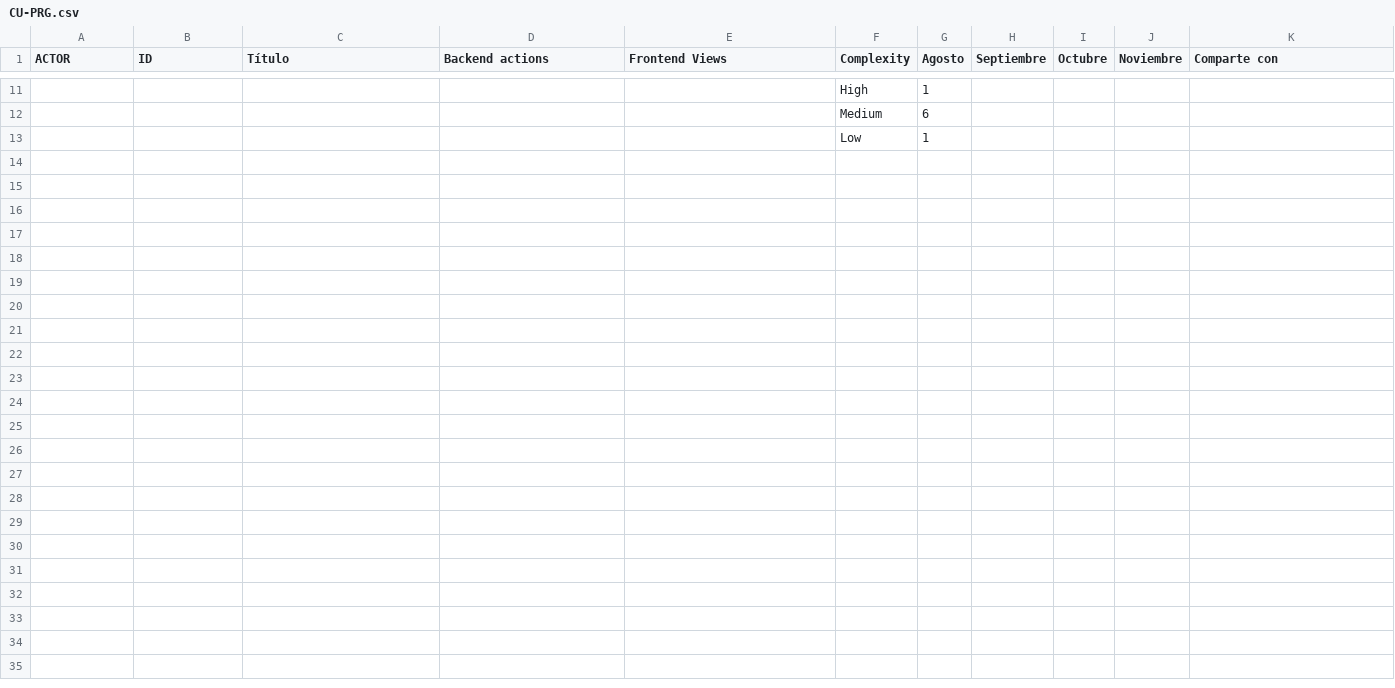
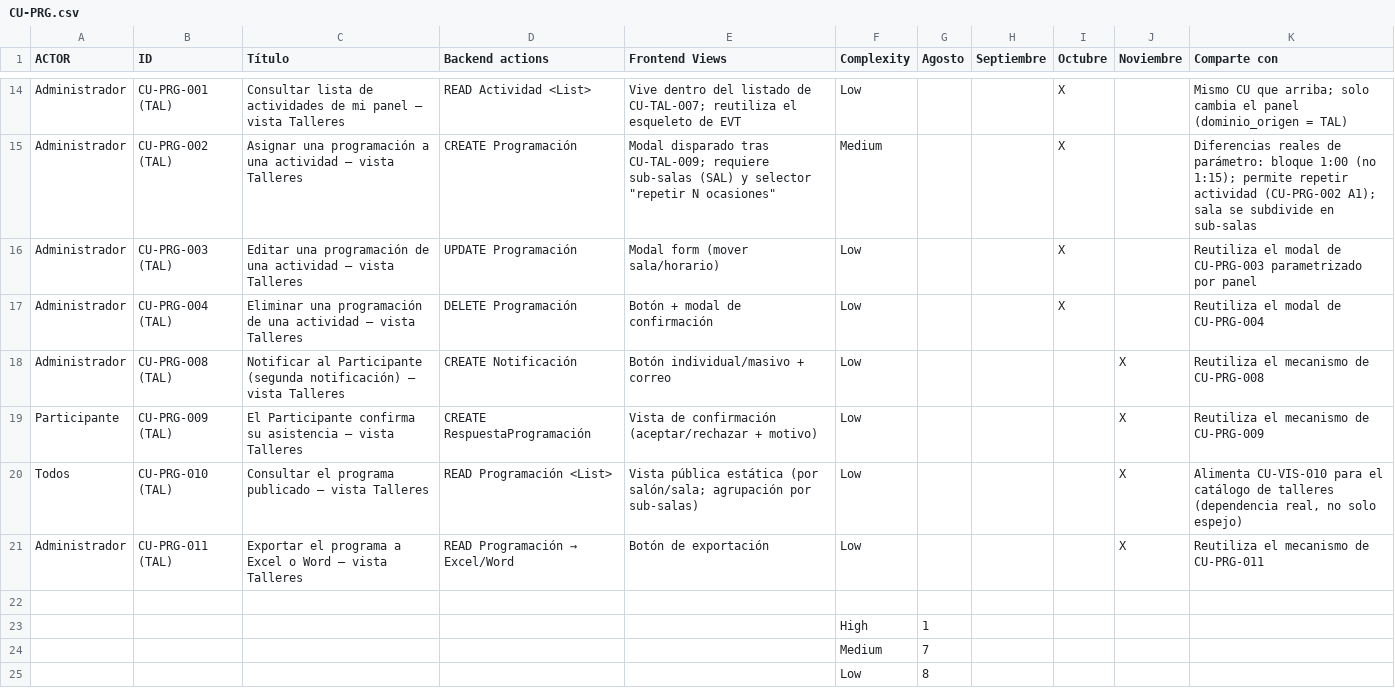
Before and after one commit to Proyectos-Vinculacion-FMAT/FILEYapp26, a CSV file: docs/requisitos/PRG/CU-PRG.csv, drawn as a sheet; only a part is shown, gaps mark what is left out; addresses are those after the commit; the diff covers the shown part only; the diff names each change by its address in the sheet, - before the commit and + after, or states it on an @@ line.

Commit message:
docs: corrige CU-PRG.csv (embebido en EVT/TAL) y agrega CU-SAL.csv
Verificado en CU-EVT/CU-TAL Indice.md y Modelo de datos - Programacion.md:
Actividad no es entidad propia de PRG (es la Propuesta Aceptada de EVT/TAL),
y la programacion no tiene pantalla aparte, vive embebida en el panel de
cada dominio via el boton "Programar" tras el dictamen.

- Mueve CU-PRG-001..004 de Agosto a Septiembre: el disparador real es
  CU-EVT-009/CU-TAL-009 (dictamen), que cae en Septiembre en sus propios CSV.
- Agrega una segunda pasada "TAL (Elvira)" para las 8 CUs de PRG, a
  complejidad reducida: el panel de Talleres reutiliza el mismo esqueleto
  parametrizado (bloque 1:00 vs 1:15, sub-salas, repetir actividad) pero
  no es trabajo gratis, sigue el mismo criterio usado en VIS.
- Agrega docs/requisitos/SAL/CU-SAL.csv (7 CUs, un solo Administrador,
  CRUD en una sola pantalla) como prerequisito de Agosto: el catalogo
  global de salas/salones que EVT/TAL consumen via PRG, y que VIS consulta
  para el aforo.

```diff
--- a/docs/requisitos/PRG/CU-PRG.csv
+++ b/docs/requisitos/PRG/CU-PRG.csv
+row 14: Administrador | CU-PRG-001 (TAL) | Consultar lista de actividades de mi panel — vista Talleres | READ Actividad <List> | Vive dentro del listado de CU-TAL-007; reutiliza el esqueleto de EVT | Low |  |  | X |  | Mismo CU que arriba; solo cambia el panel (dominio_origen = TAL)
+row 15: Administrador | CU-PRG-002 (TAL) | Asignar una programación a una actividad — vista Talleres | CREATE Programación | Modal disparado tras CU-TAL-009; requiere sub-salas (SAL) y selector "repetir N ocasiones" | Medium |  |  | X |  | Diferencias reales de parámetro: bloque 1:00 (no 1:15); permite repetir actividad (CU-PRG-002 A1); sala se subdivide en sub-salas
+row 16: Administrador | CU-PRG-003 (TAL) | Editar una programación de una actividad — vista Talleres | UPDATE Programación | Modal form (mover sala/horario) | Low |  |  | X |  | Reutiliza el modal de CU-PRG-003 parametrizado por panel
+row 17: Administrador | CU-PRG-004 (TAL) | Eliminar una programación de una actividad — vista Talleres | DELETE Programación | Botón + modal de confirmación | Low |  |  | X |  | Reutiliza el modal de CU-PRG-004
+row 18: Administrador | CU-PRG-008 (TAL) | Notificar al Participante (segunda notificación) — vista Talleres | CREATE Notificación | Botón individual/masivo + correo | Low |  |  |  | X | Reutiliza el mecanismo de CU-PRG-008
+row 19: Participante | CU-PRG-009 (TAL) | El Participante confirma su asistencia — vista Talleres | CREATE RespuestaProgramación | Vista de confirmación (aceptar/rechazar + motivo) | Low |  |  |  | X | Reutiliza el mecanismo de CU-PRG-009
+row 20: Todos | CU-PRG-010 (TAL) | Consultar el programa publicado — vista Talleres | READ Programación <List> | Vista pública estática (por salón/sala; agrupación por sub-salas) | Low |  |  |  | X | Alimenta CU-VIS-010 para el catálogo de talleres (dependencia real, no solo espejo)
+row 21: Administrador | CU-PRG-011 (TAL) | Exportar el programa a Excel o Word — vista Talleres | READ Programación → Excel/Word | Botón de exportación | Low |  |  |  | X | Reutiliza el mecanismo de CU-PRG-011
+row 22: (empty)
-G24 (Agosto): 6
+G24 (Agosto): 7
-G25 (Agosto): 1
+G25 (Agosto): 8
```
Also changed, not shown: 3 added rows and 13 edited cells elsewhere in this file, 1 other file.
